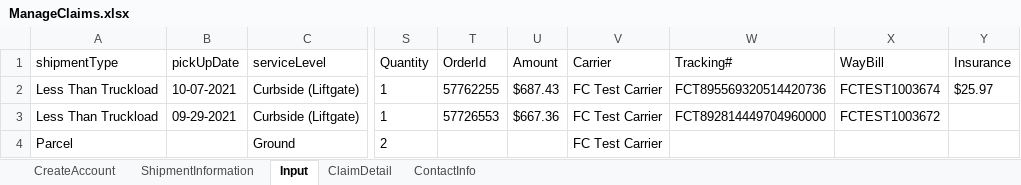
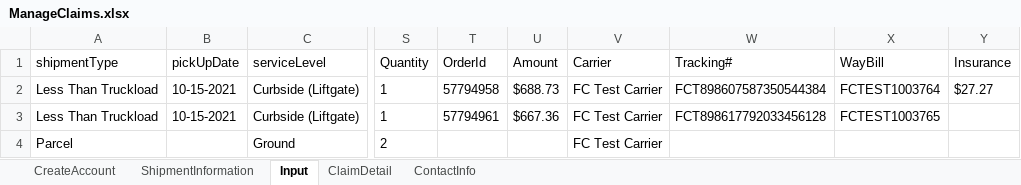
Before and after one commit to pgupta26/qualitesoft, an Excel workbook: binaries/FCfiles/ManageClaims.xlsx, sheet Input, drawn as a sheet; only a part is shown, gaps mark what is left out; values as stored, in another font and other column widths than the file's, no borders; the diff names each change by its address in the sheet, - before the commit and + after, or states it on an @@ line.

```diff
--- a/binaries/FCfiles/ManageClaims.xlsx (sheet Input)
+++ b/binaries/FCfiles/ManageClaims.xlsx (sheet Input)
-B2 (pickUpDate): 10-07-2021
+B2 (pickUpDate): 10-15-2021
-T2 (OrderId): 57762255
+T2 (OrderId): 57794958
-U2 (Amount): $687.43
+U2 (Amount): $688.73
-W2 (Tracking#): FCT895569320514420736
+W2 (Tracking#): FCT898607587350544384
-X2 (WayBill): FCTEST1003674
+X2 (WayBill): FCTEST1003764
-Y2 (Insurance): $25.97
+Y2 (Insurance): $27.27
-B3 (pickUpDate): 09-29-2021
+B3 (pickUpDate): 10-15-2021
-T3 (OrderId): 57726553
+T3 (OrderId): 57794961
-W3 (Tracking#): FCT892814449704960000
+W3 (Tracking#): FCT898617792033456128
-X3 (WayBill): FCTEST1003672
+X3 (WayBill): FCTEST1003765
```
Also changed, not shown: sheet ClaimDetail, sheet ShipmentInformation, binaries/FCfiles/ManageInvoiceTestData.xlsx, binaries/FCfiles/QuickQuote/QuickQuoteTestData.xlsx, 7 other files.
